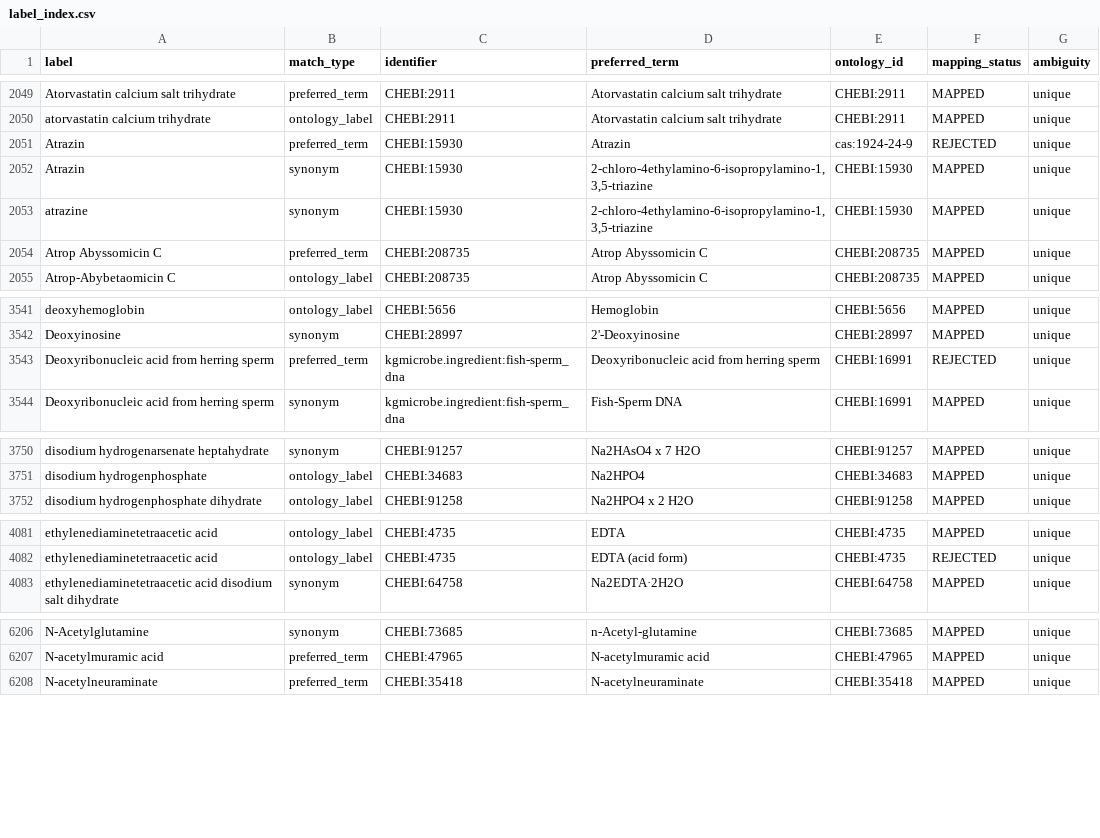
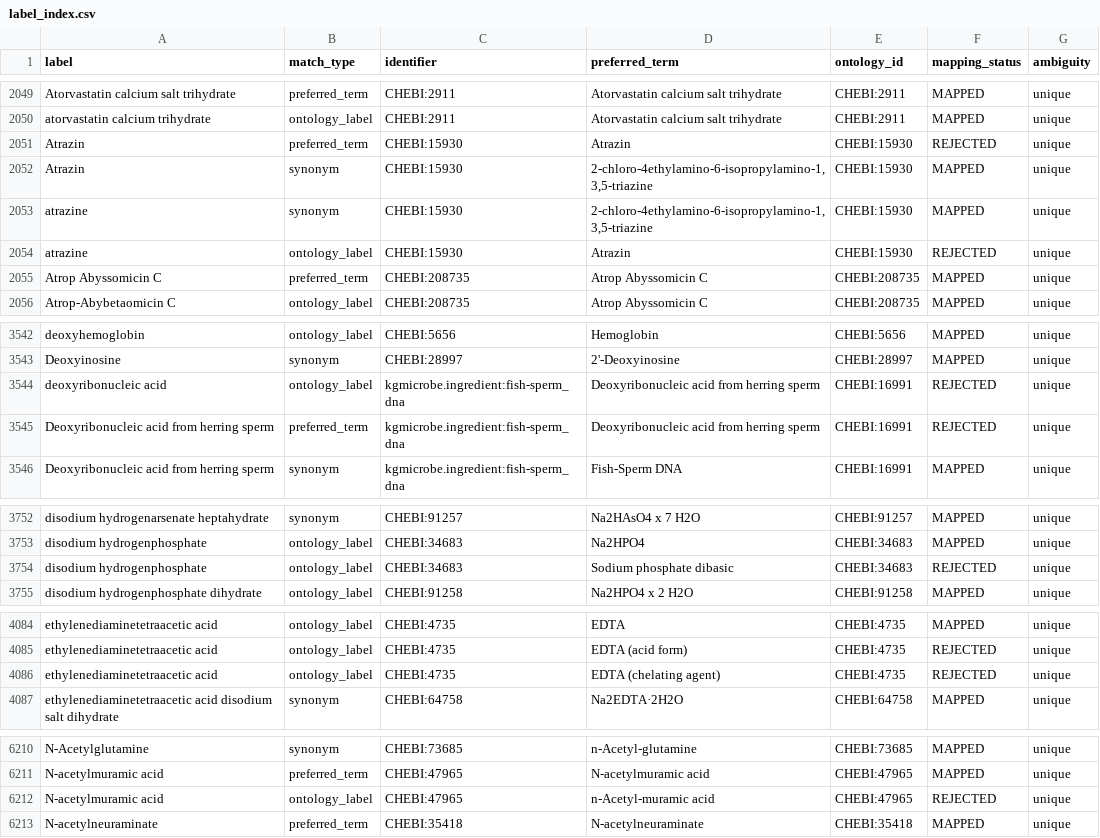
Before and after one commit to CultureBotAI/MediaIngredientMech, a CSV file: docs/data/label_index.csv, drawn as a sheet; only a part is shown, gaps mark what is left out; the diff covers the shown part only.

```diff
--- a/docs/data/label_index.csv
+++ b/docs/data/label_index.csv
@@ -2050,5 +2050,6 @@ Atorvastatin calcium salt trihydrate,preferred_term,CHEBI:2911,Atorvastatin calc
 atorvastatin calcium trihydrate,ontology_label,CHEBI:2911,Atorvastatin calcium salt trihydrate,CHEBI:2911,MAPPED,unique
-Atrazin,preferred_term,CHEBI:15930,Atrazin,cas:1924-24-9,REJECTED,unique
+Atrazin,preferred_term,CHEBI:15930,Atrazin,CHEBI:15930,REJECTED,unique
 Atrazin,synonym,CHEBI:15930,"2-chloro-4ethylamino-6-isopropylamino-1,3,5-triazine",CHEBI:15930,MAPPED,unique
 atrazine,synonym,CHEBI:15930,"2-chloro-4ethylamino-6-isopropylamino-1,3,5-triazine",CHEBI:15930,MAPPED,unique
+atrazine,ontology_label,CHEBI:15930,Atrazin,CHEBI:15930,REJECTED,unique
 Atrop Abyssomicin C,preferred_term,CHEBI:208735,Atrop Abyssomicin C,CHEBI:208735,MAPPED,unique
@@ -3542,2 +3543,3 @@ deoxyhemoglobin,ontology_label,CHEBI:5656,Hemoglobin,CHEBI:5656,MAPPED,unique
 Deoxyinosine,synonym,CHEBI:28997,2'-Deoxyinosine,CHEBI:28997,MAPPED,unique
+deoxyribonucleic acid,ontology_label,kgmicrobe.ingredient:fish-sperm_dna,Deoxyribonucleic acid from herring sperm,CHEBI:16991,REJECTED,unique
 Deoxyribonucleic acid from herring sperm,preferred_term,kgmicrobe.ingredient:fish-sperm_dna,Deoxyribonucleic acid from herring sperm,CHEBI:16991,REJECTED,unique
@@ -3751,2 +3753,3 @@ disodium hydrogenarsenate heptahydrate,synonym,CHEBI:91257,Na2HAsO4 x 7 H2O,CHEB
 disodium hydrogenphosphate,ontology_label,CHEBI:34683,Na2HPO4,CHEBI:34683,MAPPED,unique
+disodium hydrogenphosphate,ontology_label,CHEBI:34683,Sodium phosphate dibasic,CHEBI:34683,REJECTED,unique
 disodium hydrogenphosphate dihydrate,ontology_label,CHEBI:91258,Na2HPO4 x 2 H2O,CHEBI:91258,MAPPED,unique
@@ -4082,2 +4085,3 @@ ethylenediaminetetraacetic acid,ontology_label,CHEBI:4735,EDTA,CHEBI:4735,MAPPED
 ethylenediaminetetraacetic acid,ontology_label,CHEBI:4735,EDTA (acid form),CHEBI:4735,REJECTED,unique
+ethylenediaminetetraacetic acid,ontology_label,CHEBI:4735,EDTA (chelating agent),CHEBI:4735,REJECTED,unique
 ethylenediaminetetraacetic acid disodium salt dihydrate,synonym,CHEBI:64758,Na2EDTA·2H2O,CHEBI:64758,MAPPED,unique
@@ -6207,2 +6211,3 @@ N-Acetylglutamine,synonym,CHEBI:73685,n-Acetyl-glutamine,CHEBI:73685,MAPPED,uniq
 N-acetylmuramic acid,preferred_term,CHEBI:47965,N-acetylmuramic acid,CHEBI:47965,MAPPED,unique
+N-acetylmuramic acid,ontology_label,CHEBI:47965,n-Acetyl-muramic acid,CHEBI:47965,REJECTED,unique
 N-acetylneuraminate,preferred_term,CHEBI:35418,N-acetylneuraminate,CHEBI:35418,MAPPED,unique
```
Also changed, not shown: 1 added row and 13 edited cells elsewhere in this file, docs/data/all_ingredients.csv, docs/data/mapped_ingredients.csv, 21 other files.
